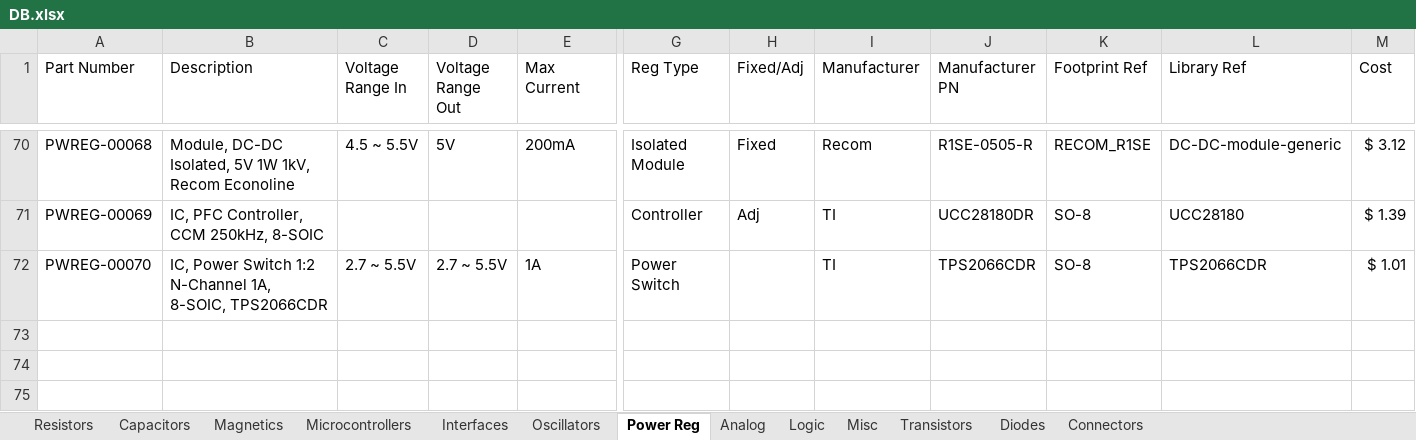
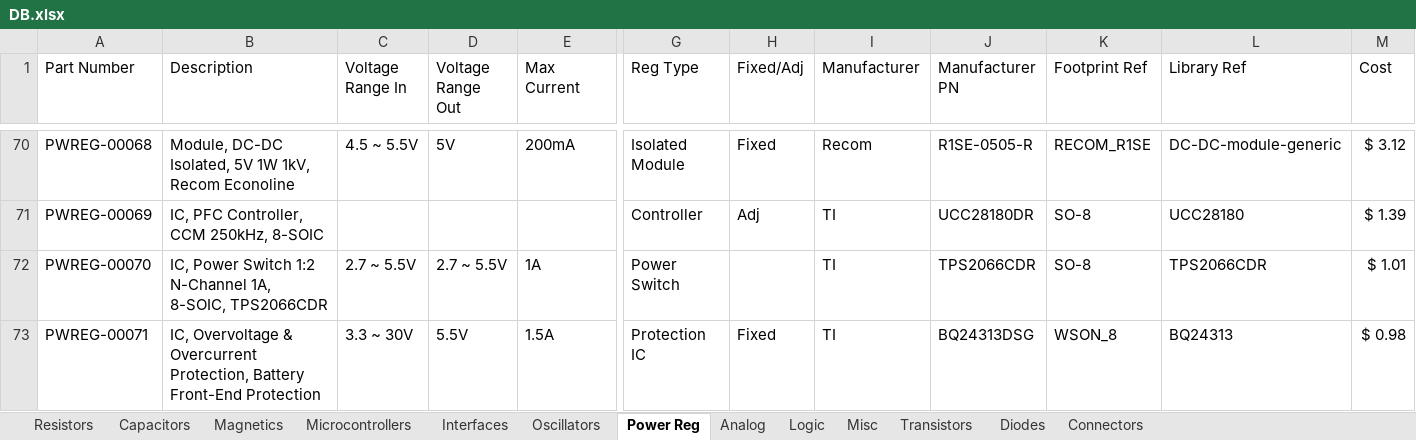
Before and after one commit to CWRUbotix/CWRUbotix_Altium_Library, an Excel workbook: DB.xlsx, sheet Power Reg, drawn as a sheet; only a part is shown, gaps mark what is left out; values as stored, in another font and other column widths than the file's, no borders; rows hold the shown columns only; the diff names each change by its address in the sheet, - before the commit and + after, or states it on an @@ line.

Commit message:
Add some parts

```diff
--- a/DB.xlsx (sheet Power Reg)
+++ b/DB.xlsx (sheet Power Reg)
+row 73: PWREG-00071 | IC, Overvoltage & Overcurrent Protection, Battery Front-End Protection | 3.3 ~ 30V | 5.5V | 1.5A | Protection IC | Fixed | TI | BQ24313DSG | WSON_8 | BQ24313 | $ 0.98
```
Also changed, not shown: 8 other files.
